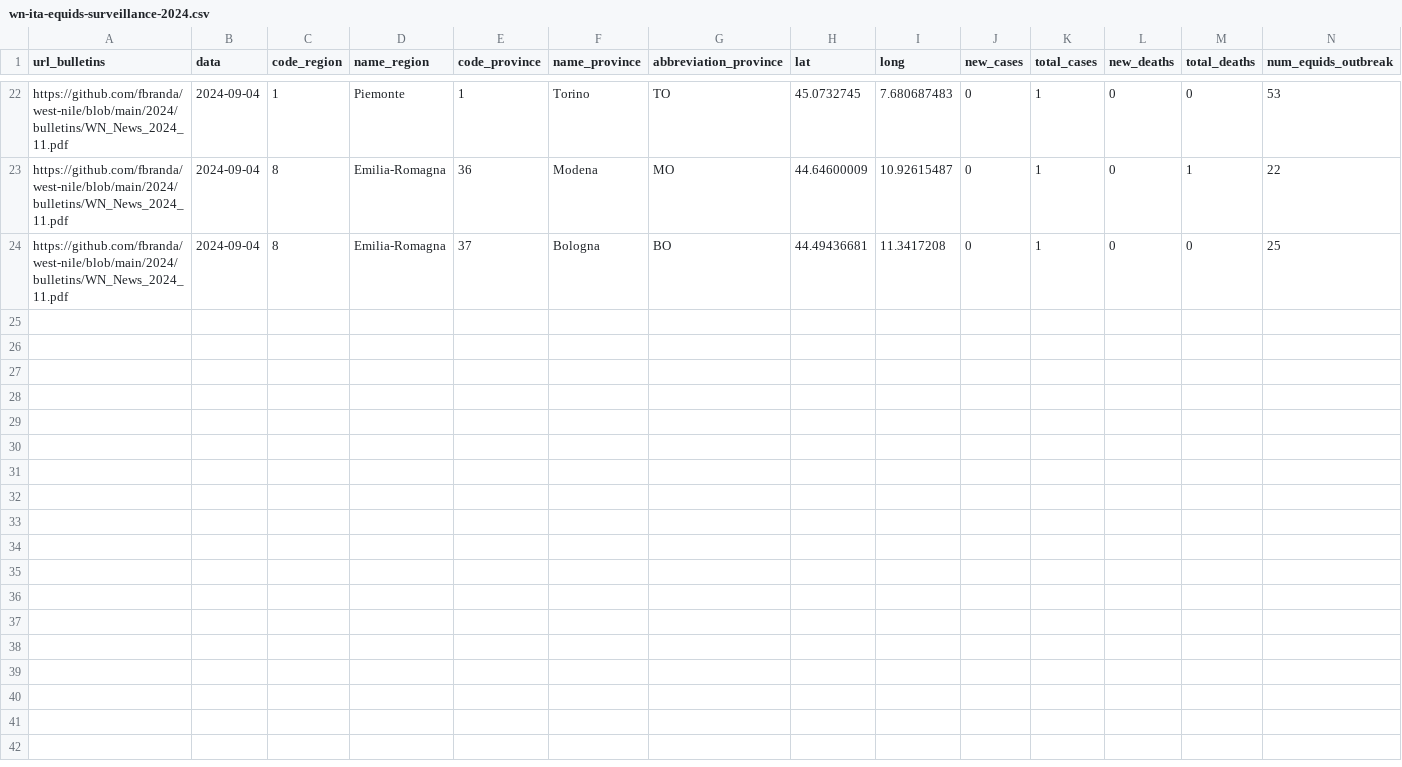
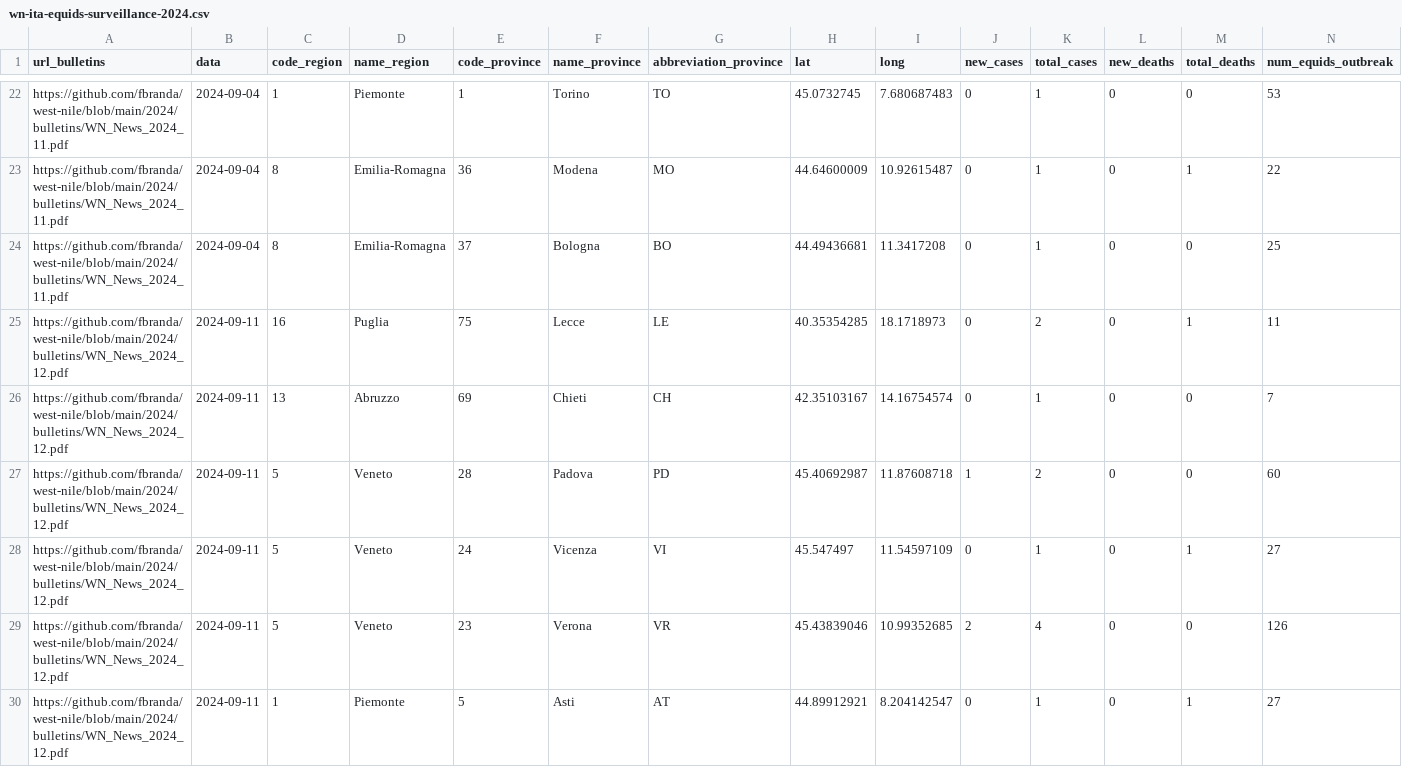
Before and after one commit to fbranda/west-nile, a CSV file: 2024/equids-surveillance/wn-ita-equids-surveillance-2024.csv, drawn as a sheet; only a part is shown, gaps mark what is left out; the diff covers the shown part only; the diff names each change by its address in the sheet, - before the commit and + after, or states it on an @@ line.

Commit message:
Add files via upload

```diff
--- a/2024/equids-surveillance/wn-ita-equids-surveillance-2024.csv
+++ b/2024/equids-surveillance/wn-ita-equids-surveillance-2024.csv
+row 25: https://github.com/fbranda/west-nile/blob/main/2024/bulletins/WN_News_2024_12.pdf | 2024-09-11 | 16 | Puglia | 75 | Lecce | LE | 40.35354285 | 18.1718973 | 0 | 2 | 0 | 1 | 11
+row 26: https://github.com/fbranda/west-nile/blob/main/2024/bulletins/WN_News_2024_12.pdf | 2024-09-11 | 13 | Abruzzo | 69 | Chieti | CH | 42.35103167 | 14.16754574 | 0 | 1 | 0 | 0 | 7
+row 27: https://github.com/fbranda/west-nile/blob/main/2024/bulletins/WN_News_2024_12.pdf | 2024-09-11 | 5 | Veneto | 28 | Padova | PD | 45.40692987 | 11.87608718 | 1 | 2 | 0 | 0 | 60
+row 28: https://github.com/fbranda/west-nile/blob/main/2024/bulletins/WN_News_2024_12.pdf | 2024-09-11 | 5 | Veneto | 24 | Vicenza | VI | 45.547497 | 11.54597109 | 0 | 1 | 0 | 1 | 27
+row 29: https://github.com/fbranda/west-nile/blob/main/2024/bulletins/WN_News_2024_12.pdf | 2024-09-11 | 5 | Veneto | 23 | Verona | VR | 45.43839046 | 10.99352685 | 2 | 4 | 0 | 0 | 126
+row 30: https://github.com/fbranda/west-nile/blob/main/2024/bulletins/WN_News_2024_12.pdf | 2024-09-11 | 1 | Piemonte | 5 | Asti | AT | 44.89912921 | 8.204142547 | 0 | 1 | 0 | 1 | 27
```
Also changed, not shown: 6 added rows elsewhere in this file.
